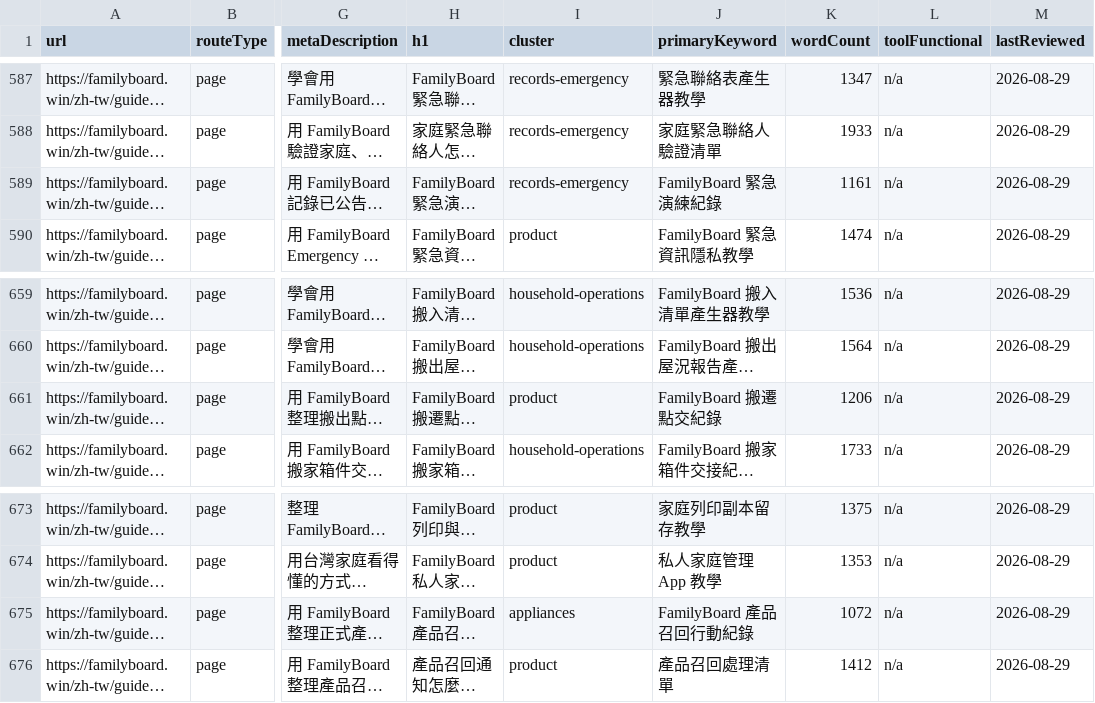
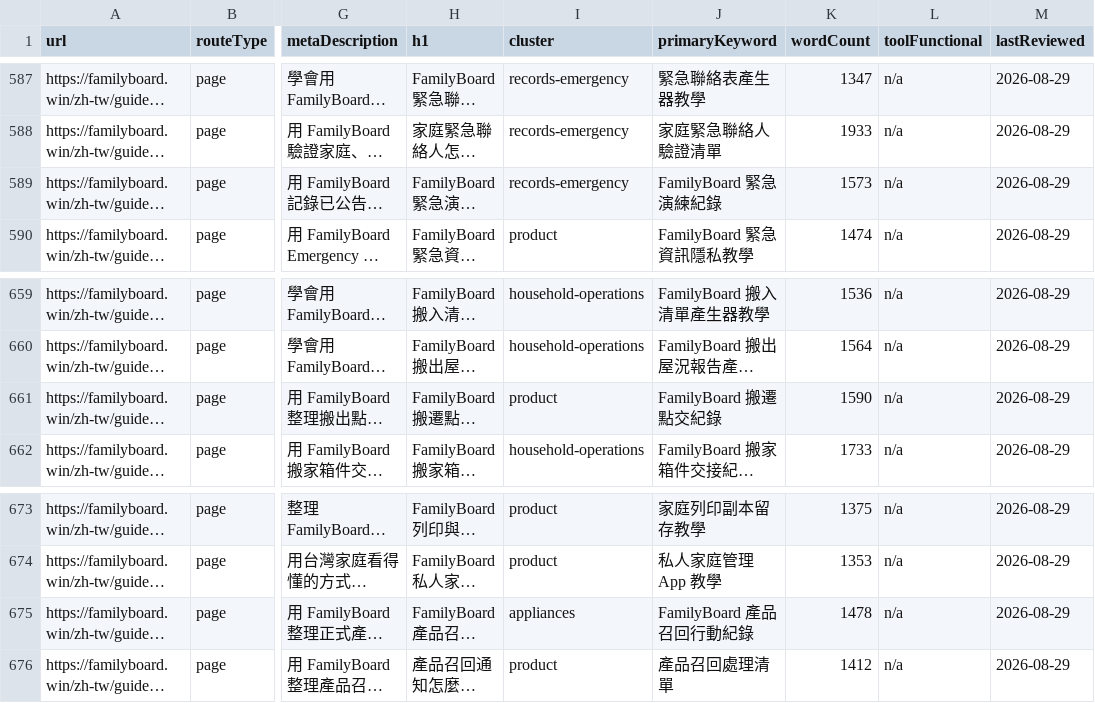
Before and after one commit to btcson66-rgb/familyboard, a CSV file: reports/url-inventory.csv, drawn as a sheet; only a part is shown, gaps mark what is left out; long unchanged cells end in …; the diff names each change by its address in the sheet, - before the commit and + after, or states it on an @@ line.

```diff
--- a/reports/url-inventory.csv
+++ b/reports/url-inventory.csv
-K589 (wordCount): 1161
+K589 (wordCount): 1573
-K661 (wordCount): 1206
+K661 (wordCount): 1590
-K675 (wordCount): 1072
+K675 (wordCount): 1478
```
Also changed, not shown: 4 other files.
